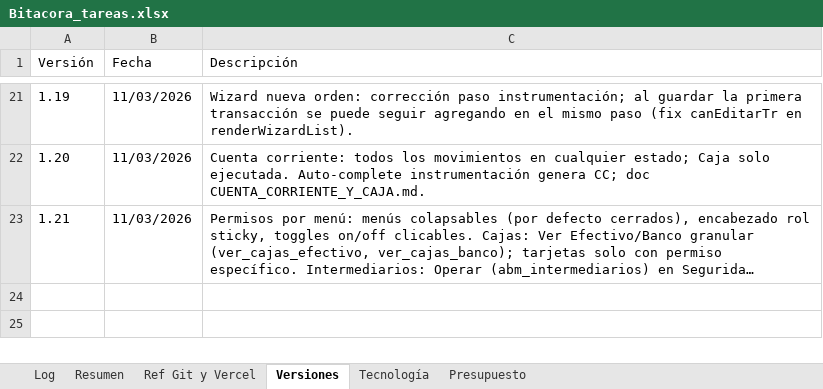
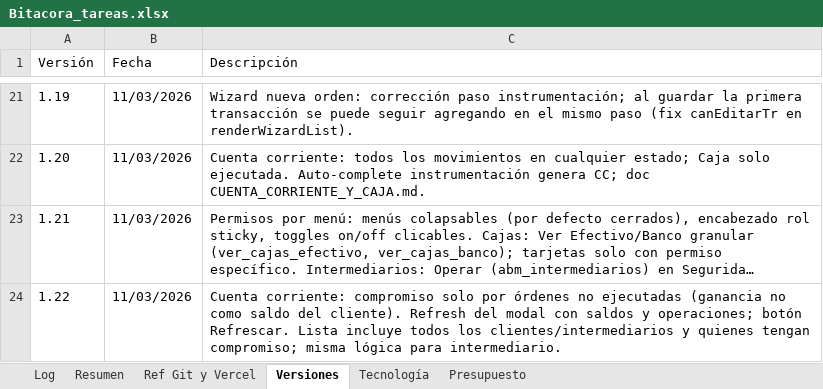
Before and after one commit to lucasbustosmartin-coder/pandy, an Excel workbook: Bitacora_tareas.xlsx, sheet Versiones, drawn as a sheet; only a part is shown, gaps mark what is left out; long unchanged cells end in …; values as stored, in another font and other column widths than the file's, no borders; the diff names each change by its address in the sheet, - before the commit and + after, or states it on an @@ line.

```diff
--- a/Bitacora_tareas.xlsx (sheet Versiones)
+++ b/Bitacora_tareas.xlsx (sheet Versiones)
+row 24: 1.22 | 11/03/2026 | Cuenta corriente: compromiso solo por órdenes no ejecutadas (ganancia no como saldo del cliente). Refresh del modal con saldos y operaciones; botón Refrescar. Lista incluye todos los clientes/intermediarios y quienes tengan compromiso; misma lógica para intermediario.
```
Also changed, not shown: sheet Log, sheet Resumen, 4 other files.
